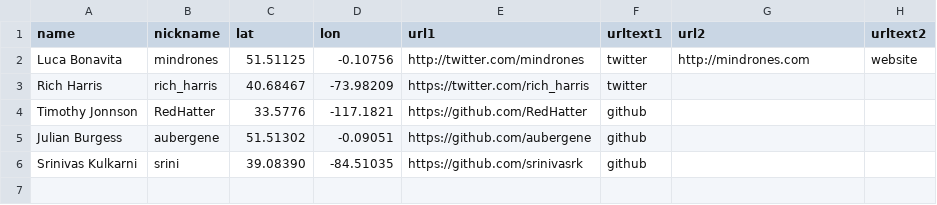
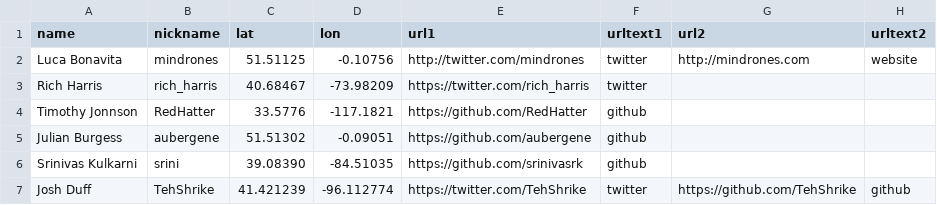
Before and after one commit to mindrones/svelte-sapper-community, a CSV file: community.csv, drawn as a sheet.

Commit message:
Add TehShrike
It's me!

```diff
--- a/community.csv
+++ b/community.csv
@@ -6 +6,2 @@ Julian Burgess,aubergene,51.51302,-0.09051,https://github.com/aubergene,github,,
 Srinivas Kulkarni,srini,39.08390,-84.51035,https://github.com/srinivasrk,github,,
+Josh Duff,TehShrike,41.421239,-96.112774,https://twitter.com/TehShrike,twitter,https://github.com/TehShrike,github
```
